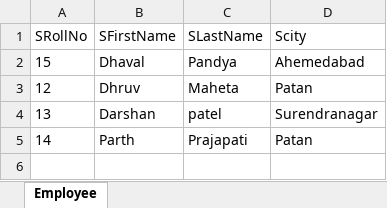
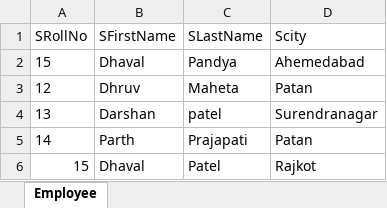
Before and after one commit to Anand901/Demo, an Excel workbook: Employee(1).xlsx, sheet Employee, drawn as a sheet; values as stored, in another font and other column widths than the file's, no borders; the diff names each change by its address in the sheet, - before the commit and + after, or states it on an @@ line.

Commit message:
Updated Excel

```diff
--- a/Employee(1).xlsx (sheet Employee)
+++ b/Employee(1).xlsx (sheet Employee)
+row 6: 15 | Dhaval | Patel | Rajkot
```
